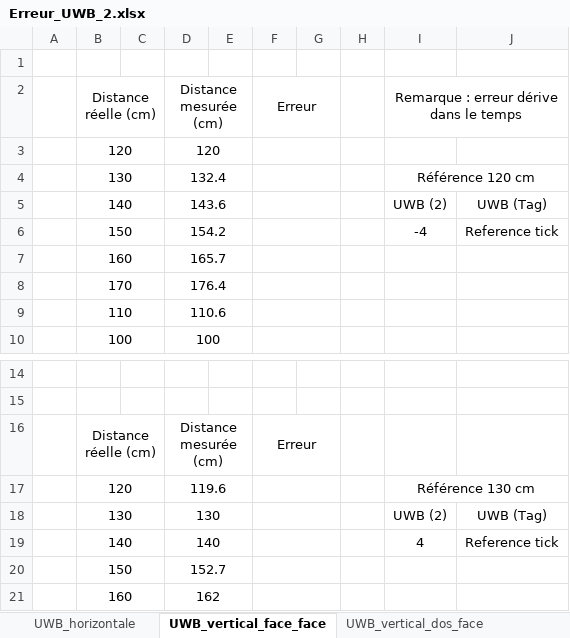
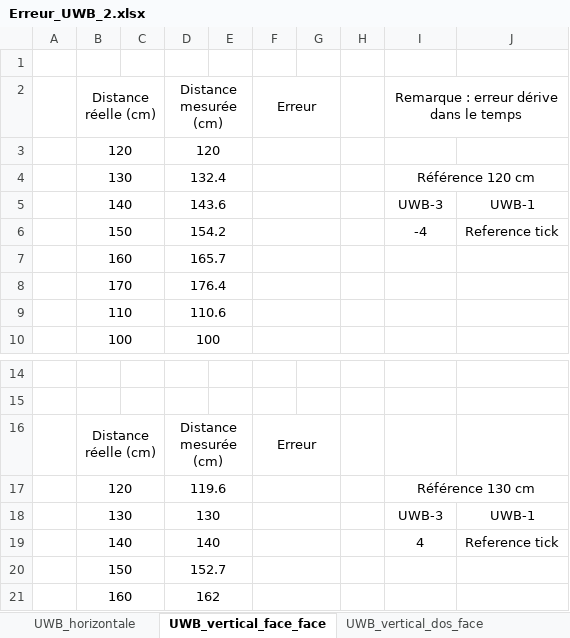
Before and after one commit to M1chigan/Projet-S-IoT-Essaim-de-Drone, an Excel workbook: Calibration_UWB/Erreur_UWB_2.xlsx, sheet UWB_vertical_face_face, drawn as a sheet; only a part is shown, gaps mark what is left out; values as stored, in another font and other column widths than the file's, no borders; the diff names each change by its address in the sheet, - before the commit and + after, or states it on an @@ line.

```diff
--- a/Calibration_UWB/Erreur_UWB_2.xlsx (sheet UWB_vertical_face_face)
+++ b/Calibration_UWB/Erreur_UWB_2.xlsx (sheet UWB_vertical_face_face)
-I5: UWB (2)
+I5: UWB-3
-J5: UWB (Tag)
+J5: UWB-1
-I18: UWB (2)
+I18: UWB-3
-J18: UWB (Tag)
+J18: UWB-1
```
Also changed, not shown: 39 other files.
